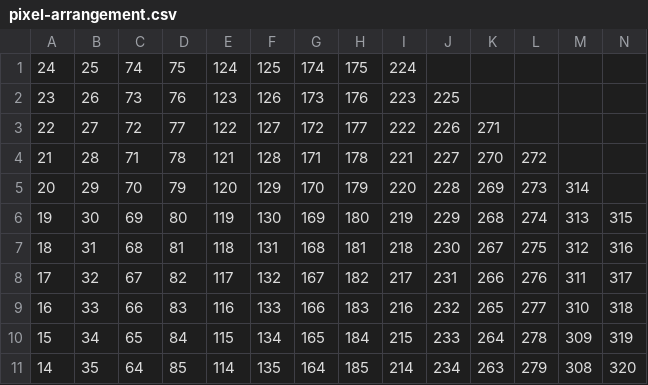
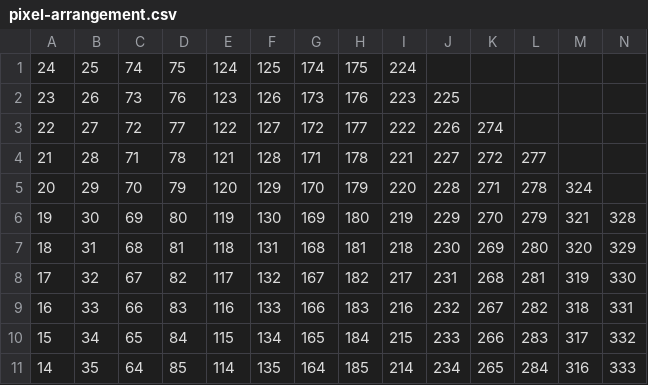
Before and after one commit to motine/wandpixel, a CSV file: helper/pixel-arrangement.csv, drawn as a sheet; only a part is shown; the diff covers the shown part only.

Commit message:
update pixel arrangement

```diff
--- a/helper/pixel-arrangement.csv
+++ b/helper/pixel-arrangement.csv
@@ -2,10 +2,10 @@
 23;26;73;76;123;126;173;176;223;225;;;;
-22;27;72;77;122;127;172;177;222;226;271;;;
-21;28;71;78;121;128;171;178;221;227;270;272;;
-20;29;70;79;120;129;170;179;220;228;269;273;314;
-19;30;69;80;119;130;169;180;219;229;268;274;313;315
-18;31;68;81;118;131;168;181;218;230;267;275;312;316
-17;32;67;82;117;132;167;182;217;231;266;276;311;317
-16;33;66;83;116;133;166;183;216;232;265;277;310;318
-15;34;65;84;115;134;165;184;215;233;264;278;309;319
-14;35;64;85;114;135;164;185;214;234;263;279;308;320
+22;27;72;77;122;127;172;177;222;226;274;;;
+21;28;71;78;121;128;171;178;221;227;272;277;;
+20;29;70;79;120;129;170;179;220;228;271;278;324;
+19;30;69;80;119;130;169;180;219;229;270;279;321;328
+18;31;68;81;118;131;168;181;218;230;269;280;320;329
+17;32;67;82;117;132;167;182;217;231;268;281;319;330
+16;33;66;83;116;133;166;183;216;232;267;282;318;331
+15;34;65;84;115;134;165;184;215;233;266;283;317;332
+14;35;64;85;114;135;164;185;214;234;265;284;316;333
```
Also changed, not shown: 57 edited cells elsewhere in this file, 1 other file.
